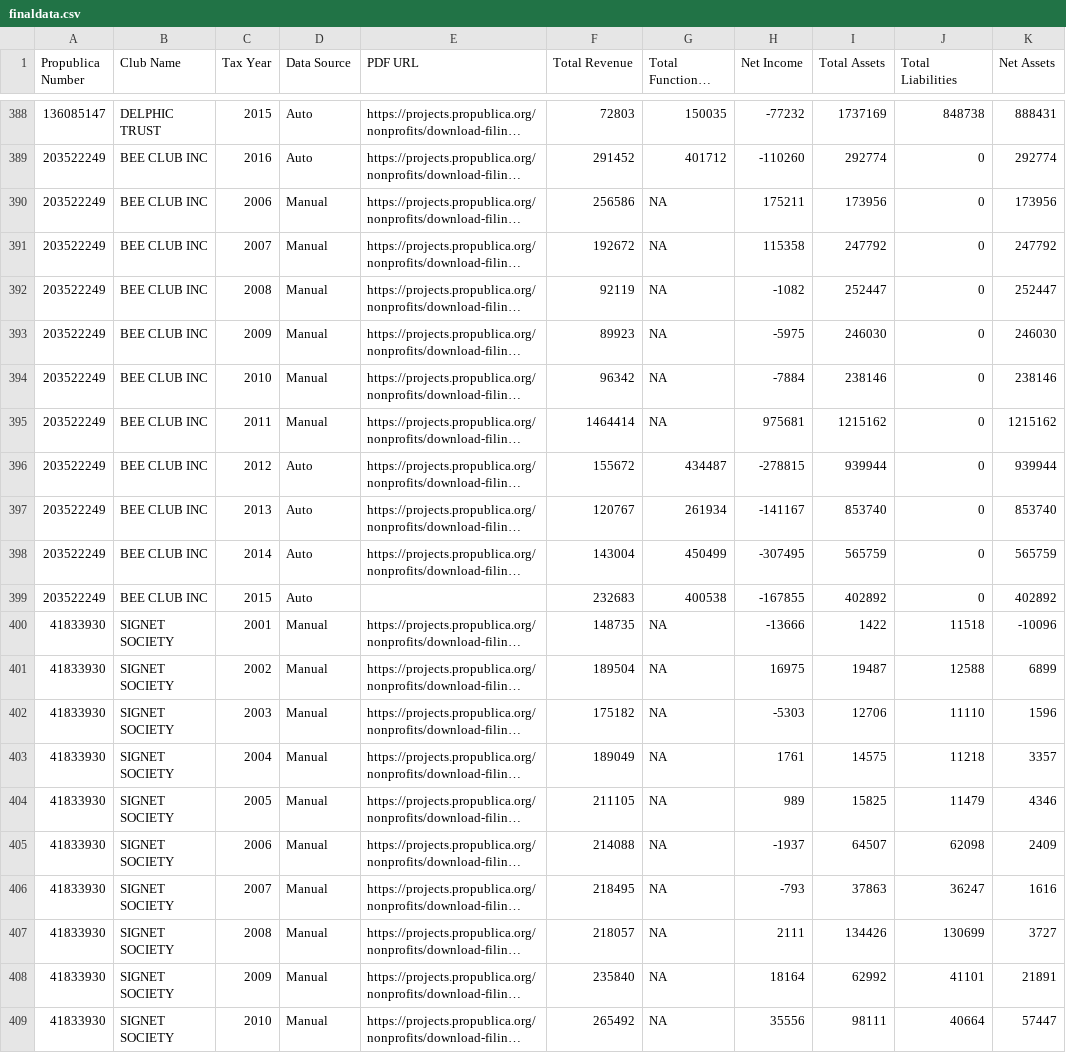
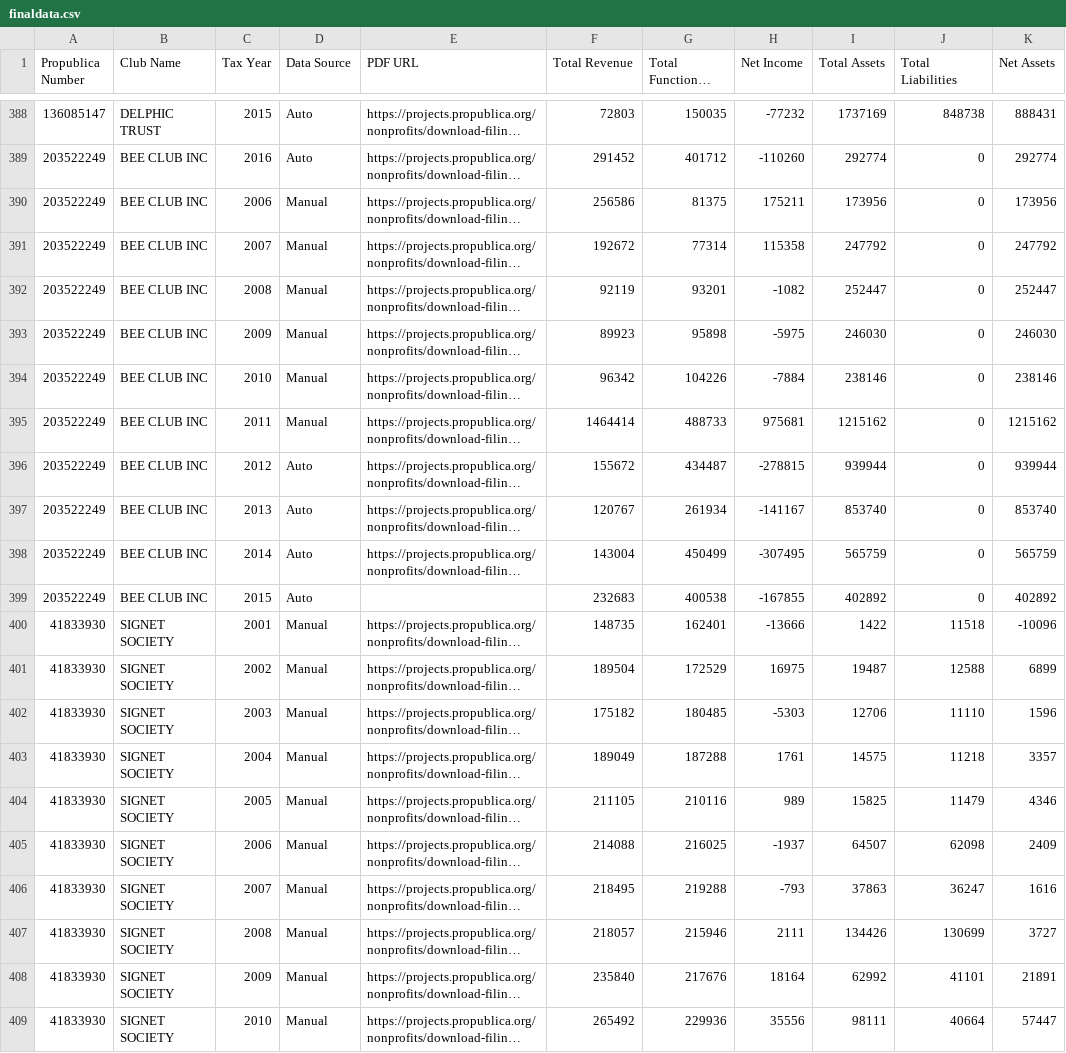
Before and after one commit to HarvardOpenData/propublica-data, a CSV file: finaldata.csv, drawn as a sheet; only a part is shown, gaps mark what is left out; long unchanged cells end in …; the diff covers the shown part only; the diff names each change by its address in the sheet, - before the commit and + after, or states it on an @@ line.

```diff
--- a/finaldata.csv
+++ b/finaldata.csv
-G390 (Total Functional Expenses): NA
+G390 (Total Functional Expenses): 81375
-G391 (Total Functional Expenses): NA
+G391 (Total Functional Expenses): 77314
-G392 (Total Functional Expenses): NA
+G392 (Total Functional Expenses): 93201
-G393 (Total Functional Expenses): NA
+G393 (Total Functional Expenses): 95898
-G394 (Total Functional Expenses): NA
+G394 (Total Functional Expenses): 104226
-G395 (Total Functional Expenses): NA
+G395 (Total Functional Expenses): 488733
-G400 (Total Functional Expenses): NA
+G400 (Total Functional Expenses): 162401
-G401 (Total Functional Expenses): NA
+G401 (Total Functional Expenses): 172529
-G402 (Total Functional Expenses): NA
+G402 (Total Functional Expenses): 180485
-G403 (Total Functional Expenses): NA
+G403 (Total Functional Expenses): 187288
-G404 (Total Functional Expenses): NA
+G404 (Total Functional Expenses): 210116
-G405 (Total Functional Expenses): NA
+G405 (Total Functional Expenses): 216025
-G406 (Total Functional Expenses): NA
+G406 (Total Functional Expenses): 219288
-G407 (Total Functional Expenses): NA
+G407 (Total Functional Expenses): 215946
-G408 (Total Functional Expenses): NA
+G408 (Total Functional Expenses): 217676
-G409 (Total Functional Expenses): NA
+G409 (Total Functional Expenses): 229936
```
Also changed, not shown: 96 edited cells elsewhere in this file, 1 other file.
